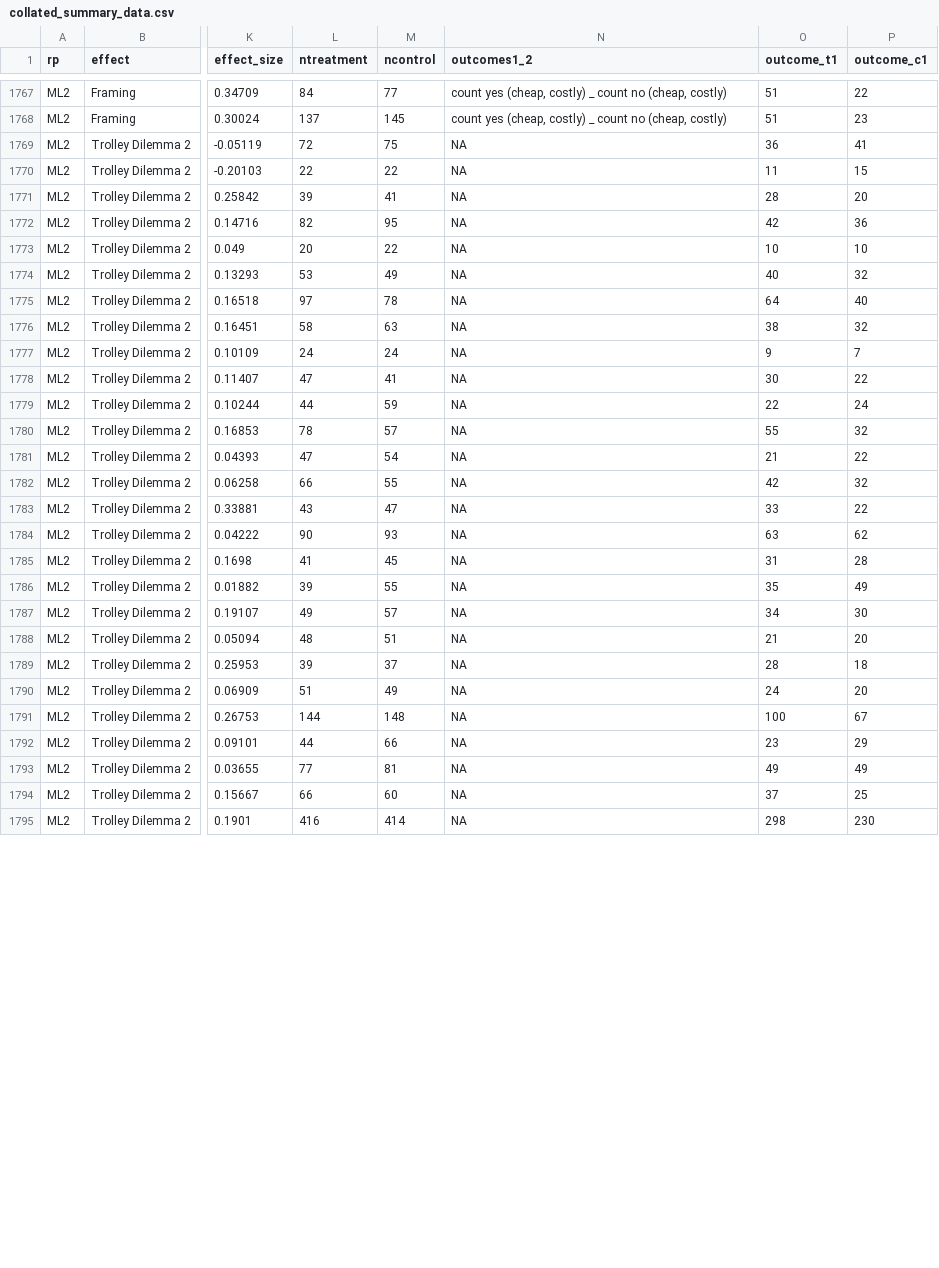
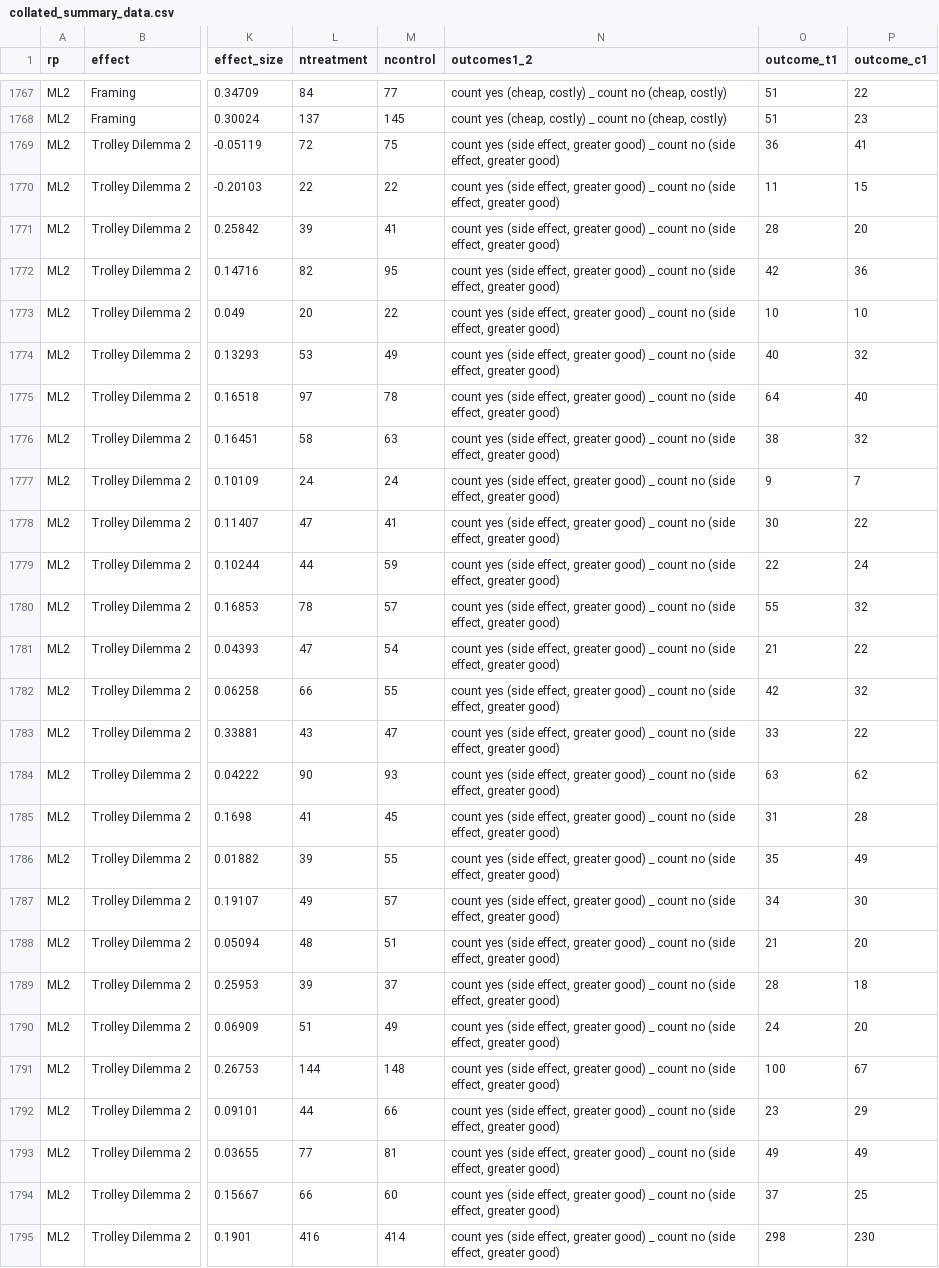
Before and after one commit to Jaeoc/heterogeneity-replications, a CSV file: data/collated_summary_data.csv, drawn as a sheet; only a part is shown, gaps mark what is left out; the diff covers the shown part only; the diff names each change by its address in the sheet, - before the commit and + after, or states it on an @@ line.

```diff
--- a/data/collated_summary_data.csv
+++ b/data/collated_summary_data.csv
-N1769:N1795 (outcomes1_2): NA
+N1769:N1795 (outcomes1_2): count yes (side effect, greater good) _ count no (side effect, greater good)
```
Also changed, not shown: 33 edited cells elsewhere in this file, 1 other file.
